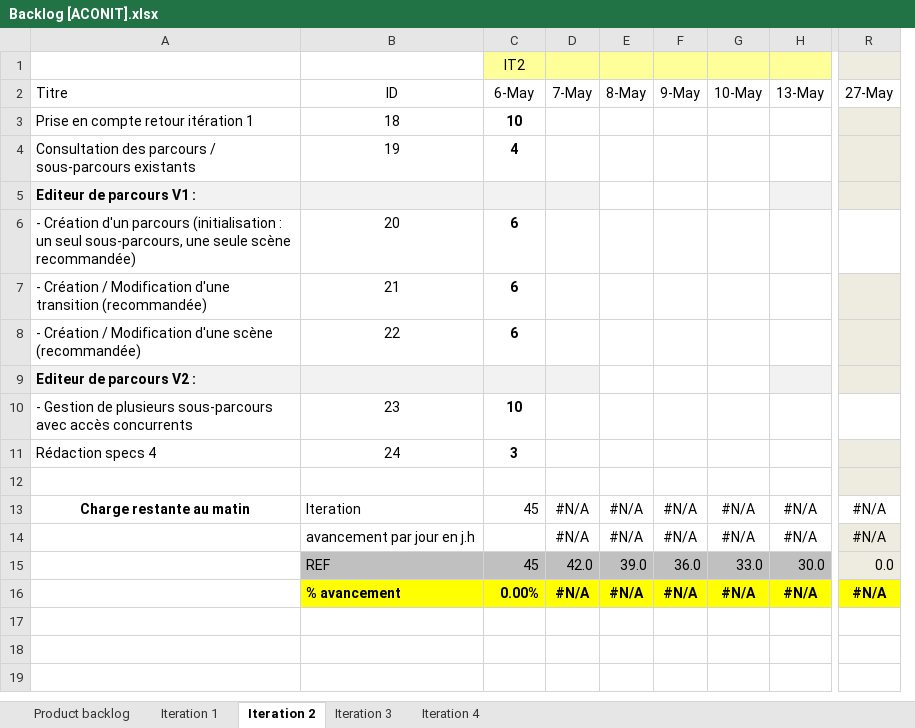
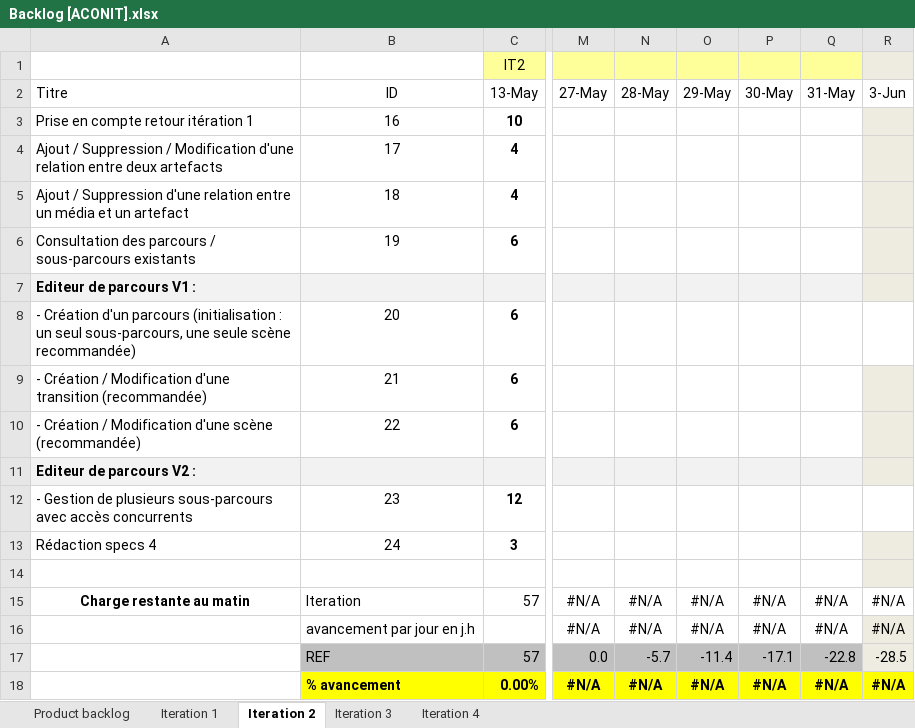
Before and after one commit to Flo5k5/Cervin, an Excel workbook: doc/Backlog [ACONIT].xlsx, sheet Iteration 2, drawn as a sheet; only a part is shown, gaps mark what is left out; values as stored, in another font and other column widths than the file's, no borders; charts and pictures and conditional formats not drawn; removed rows and columns are numbered as before the commit, all else as after; rows hold the shown columns only; the diff covers the shown part only; the diff names each change by its address in the sheet, - before the commit and + after, or states it on an @@ line.

```diff
--- a/doc/Backlog [ACONIT].xlsx (sheet Iteration 2)
+++ b/doc/Backlog [ACONIT].xlsx (sheet Iteration 2)
-column D (7-May), rows 13-16: #N/A | #N/A | 42.0 | #N/A
-column E (8-May), rows 13-16: #N/A | #N/A | 39.0 | #N/A
-column F (9-May), rows 13-16: #N/A | #N/A | 36.0 | #N/A
-column G (10-May), rows 13-16: #N/A | #N/A | 33.0 | #N/A
-column H (13-May), rows 13-16: #N/A | #N/A | 30.0 | #N/A
+column N (28-May), rows 15-18: #N/A | #N/A | -5.7 | #N/A
+column O (29-May), rows 15-18: #N/A | #N/A | -11.4 | #N/A
+column P (30-May), rows 15-18: #N/A | #N/A | -17.1 | #N/A
+column Q (31-May), rows 15-18: #N/A | #N/A | -22.8 | #N/A
+column R (3-Jun), rows 15-18: #N/A | #N/A | -28.5 | #N/A
-M1 fill: #EEECE1
+M1 fill: #FFFF99
-C2: 6-May
+C2: 13-May
+row 3: Prise en compte retour itération 1 | 16 | 10
+row 4: Ajout / Suppression / Modification d'une relation entre deux artefacts | 17 | 4
-A5 (Titre): Prise en compte retour itération 1
+A5 (Titre): Ajout / Suppression d'une relation entre un média et un artefact
-C5 (13-May): 10
+C5 (13-May): 4
-M5:M6 fill: #EEECE1
+M5:M6 fill: none
-C6 (13-May): 4
+C6 (13-May): 6
-M9:M10 fill: #EEECE1
+M9:M10 fill: none
-C12 (13-May): 10
+C12 (13-May): 12
-M13:M14 fill: #EEECE1
+M13:M14 fill: none
-C15 (13-May): 45
+C15 (13-May): 57
-M16 fill: #EEECE1
+M16 fill: none
-C17 (13-May): 45
+C17 (13-May): 57
-M17 fill: #EEECE1
+M17 fill: #C0C0C0
```
Also changed, not shown: 9 edited cells elsewhere in this sheet, sheet Iteration 1, sheet Product backlog, formulas that keep their value, charts or pictures, 2 other files.
